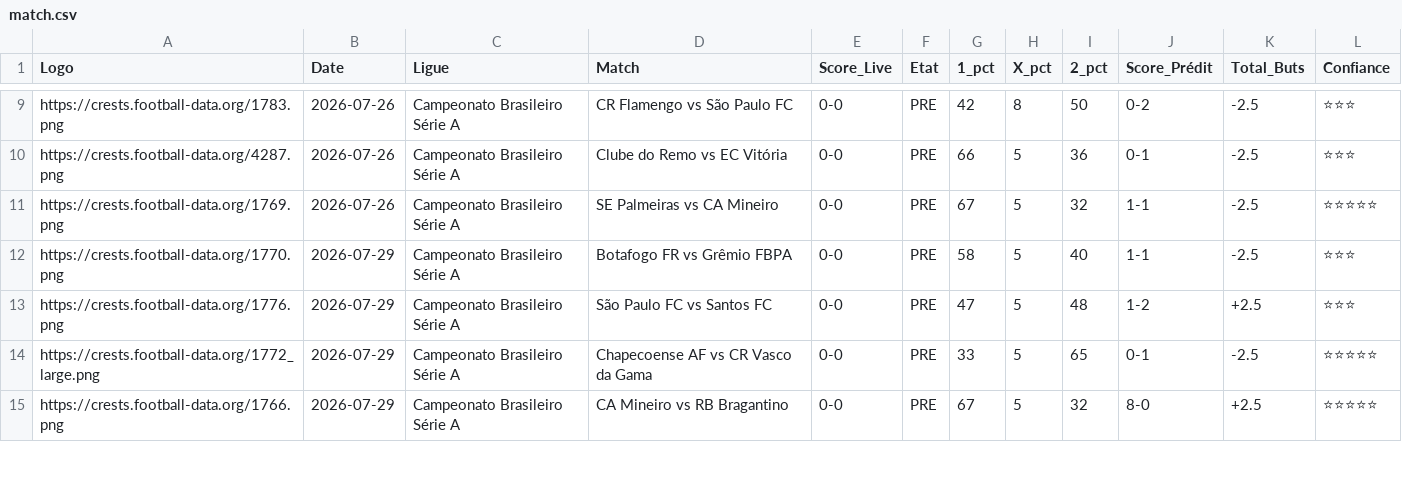
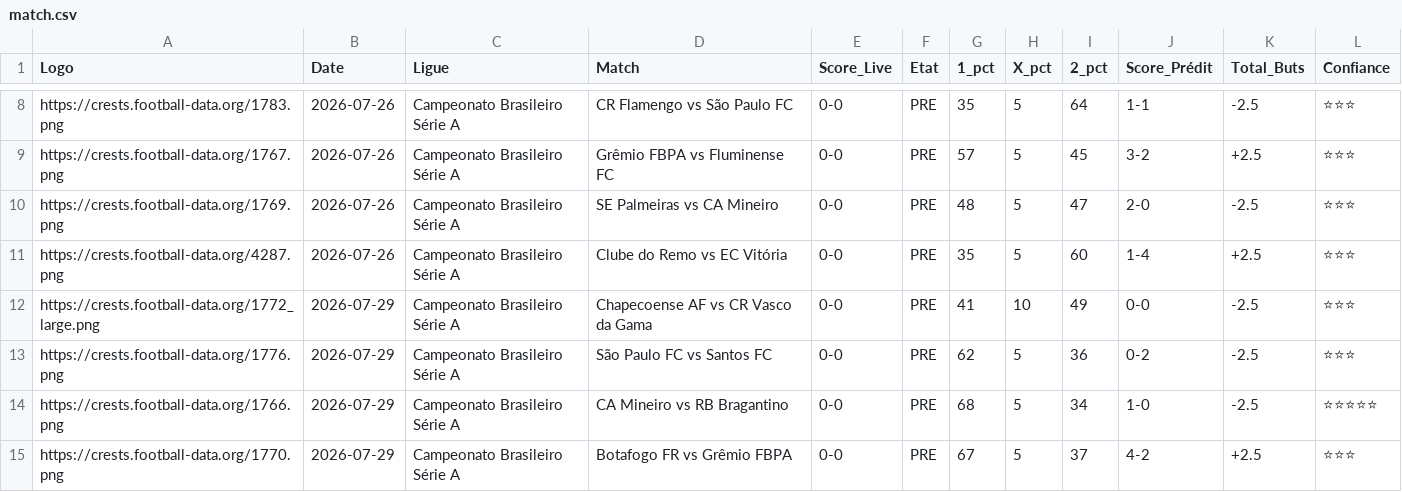
Before and after one commit to magangaromy7-del/ia-foot-hemery, a CSV file: match.csv, drawn as a sheet; only a part is shown, gaps mark what is left out; removed rows and columns are numbered as before the commit, all else as after; the diff covers the shown part only; the diff names each change by its address in the sheet, - before the commit and + after, or states it on an @@ line.

Commit message:
Mise à jour auto des matchs

```diff
--- a/match.csv
+++ b/match.csv
-G8 (1_pct): 42
+G8 (1_pct): 35
-H8 (X_pct): 8
+H8 (X_pct): 5
-I8 (2_pct): 50
+I8 (2_pct): 64
-J8 (Score_Prédit): 0-2
+J8 (Score_Prédit): 1-1
-A9 (Logo): https://crests.football-data.org/4287.png
+A9 (Logo): https://crests.football-data.org/1767.png
-D9 (Match): Clube do Remo vs EC Vitória
+D9 (Match): Grêmio FBPA vs Fluminense FC
-G9 (1_pct): 66
+G9 (1_pct): 57
-I9 (2_pct): 36
+I9 (2_pct): 45
-J9 (Score_Prédit): 0-1
+J9 (Score_Prédit): 3-2
-K9 (Total_Buts): -2.5
+K9 (Total_Buts): +2.5
-G10 (1_pct): 67
+G10 (1_pct): 48
-I10 (2_pct): 32
+I10 (2_pct): 47
-J10 (Score_Prédit): 1-1
+J10 (Score_Prédit): 2-0
-L10 (Confiance): ⭐⭐⭐⭐⭐
+L10 (Confiance): ⭐⭐⭐
-row 12: https://crests.football-data.org/1770.png | 2026-07-29 | Campeonato Brasileiro Série A | Botafogo FR vs Grêmio FBPA | 0-0 | PRE | 58 | 5 | 40 | 1-1 | -2.5 | ⭐⭐⭐
-A11 (Logo): https://crests.football-data.org/1776.png
+A11 (Logo): https://crests.football-data.org/4287.png
-B11 (Date): 2026-07-29
+B11 (Date): 2026-07-26
-D11 (Match): São Paulo FC vs Santos FC
+D11 (Match): Clube do Remo vs EC Vitória
-G11 (1_pct): 47
+G11 (1_pct): 35
-I11 (2_pct): 48
+I11 (2_pct): 60
-J11 (Score_Prédit): 1-2
+J11 (Score_Prédit): 1-4
-G12 (1_pct): 33
+G12 (1_pct): 41
-H12 (X_pct): 5
+H12 (X_pct): 10
-I12 (2_pct): 65
+I12 (2_pct): 49
-J12 (Score_Prédit): 0-1
+J12 (Score_Prédit): 0-0
-L12 (Confiance): ⭐⭐⭐⭐⭐
+L12 (Confiance): ⭐⭐⭐
+row 13: https://crests.football-data.org/1776.png | 2026-07-29 | Campeonato Brasileiro Série A | São Paulo FC vs Santos FC | 0-0 | PRE | 62 | 5 | 36 | 0-2 | -2.5 | ⭐⭐⭐
-G14 (1_pct): 67
+G14 (1_pct): 68
-I14 (2_pct): 32
+I14 (2_pct): 34
-J14 (Score_Prédit): 8-0
+J14 (Score_Prédit): 1-0
-K14 (Total_Buts): +2.5
+K14 (Total_Buts): -2.5
+row 15: https://crests.football-data.org/1770.png | 2026-07-29 | Campeonato Brasileiro Série A | Botafogo FR vs Grêmio FBPA | 0-0 | PRE | 67 | 5 | 37 | 4-2 | +2.5 | ⭐⭐⭐
```
Also changed, not shown: 1 added row, 1 removed row and 48 edited cells elsewhere in this file.
